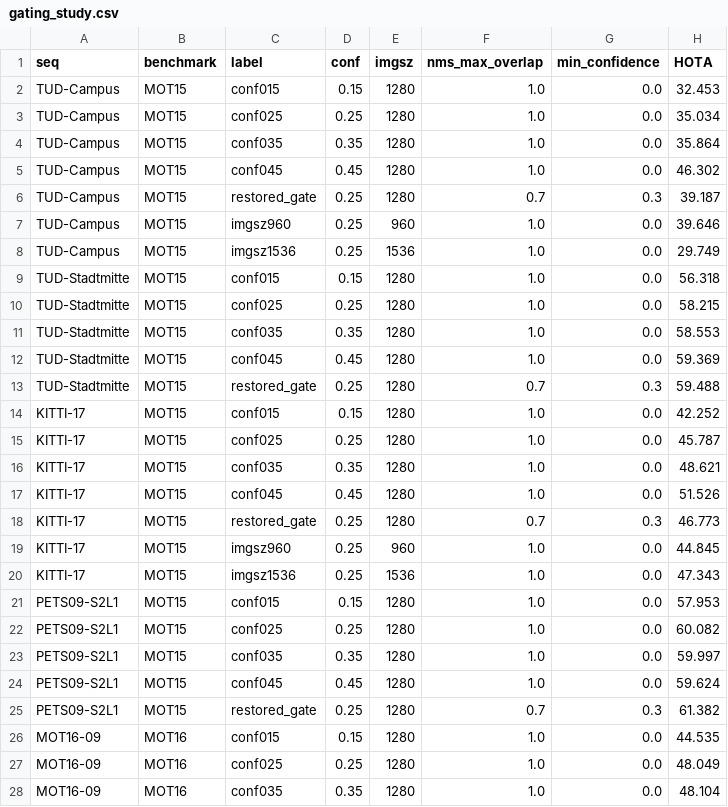
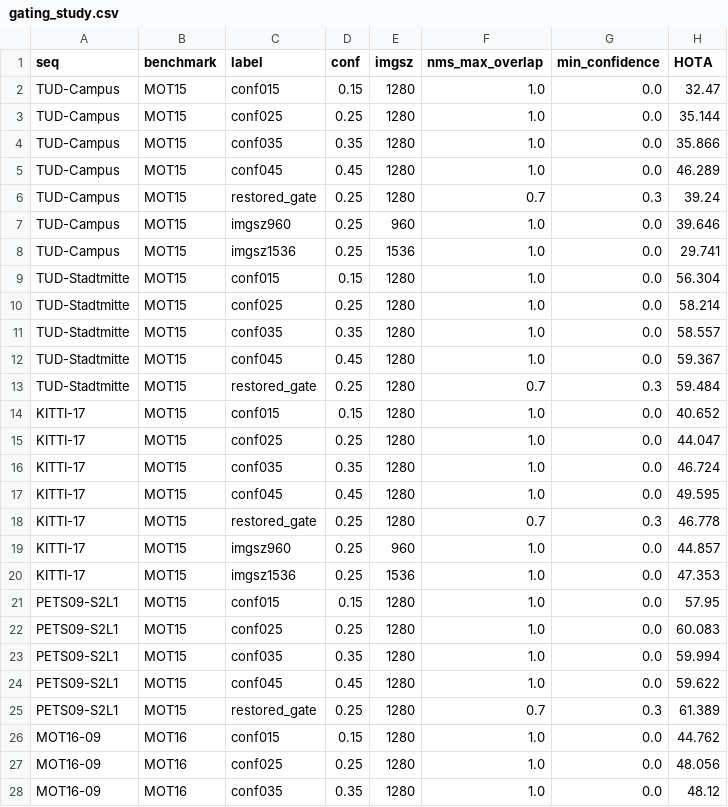
Before and after one commit to SergeySolovyev/Modernized-DeepSORT, a CSV file: paper/experiments/gating_study.csv, drawn as a sheet; only a part is shown; the diff covers the shown part only.

```diff
--- a/paper/experiments/gating_study.csv
+++ b/paper/experiments/gating_study.csv
@@ -1,28 +1,28 @@
 seq,benchmark,label,conf,imgsz,nms_max_overlap,min_confidence,HOTA
-TUD-Campus,MOT15,conf015,0.15,1280,1.0,0.0,32.453
-TUD-Campus,MOT15,conf025,0.25,1280,1.0,0.0,35.034
-TUD-Campus,MOT15,conf035,0.35,1280,1.0,0.0,35.864
-TUD-Campus,MOT15,conf045,0.45,1280,1.0,0.0,46.302
-TUD-Campus,MOT15,restored_gate,0.25,1280,0.7,0.3,39.187
+TUD-Campus,MOT15,conf015,0.15,1280,1.0,0.0,32.47
+TUD-Campus,MOT15,conf025,0.25,1280,1.0,0.0,35.144
+TUD-Campus,MOT15,conf035,0.35,1280,1.0,0.0,35.866
+TUD-Campus,MOT15,conf045,0.45,1280,1.0,0.0,46.289
+TUD-Campus,MOT15,restored_gate,0.25,1280,0.7,0.3,39.24
 TUD-Campus,MOT15,imgsz960,0.25,960,1.0,0.0,39.646
-TUD-Campus,MOT15,imgsz1536,0.25,1536,1.0,0.0,29.749
-TUD-Stadtmitte,MOT15,conf015,0.15,1280,1.0,0.0,56.318
-TUD-Stadtmitte,MOT15,conf025,0.25,1280,1.0,0.0,58.215
-TUD-Stadtmitte,MOT15,conf035,0.35,1280,1.0,0.0,58.553
-TUD-Stadtmitte,MOT15,conf045,0.45,1280,1.0,0.0,59.369
-TUD-Stadtmitte,MOT15,restored_gate,0.25,1280,0.7,0.3,59.488
-KITTI-17,MOT15,conf015,0.15,1280,1.0,0.0,42.252
-KITTI-17,MOT15,conf025,0.25,1280,1.0,0.0,45.787
-KITTI-17,MOT15,conf035,0.35,1280,1.0,0.0,48.621
-KITTI-17,MOT15,conf045,0.45,1280,1.0,0.0,51.526
-KITTI-17,MOT15,restored_gate,0.25,1280,0.7,0.3,46.773
-KITTI-17,MOT15,imgsz960,0.25,960,1.0,0.0,44.845
-KITTI-17,MOT15,imgsz1536,0.25,1536,1.0,0.0,47.343
-PETS09-S2L1,MOT15,conf015,0.15,1280,1.0,0.0,57.953
-PETS09-S2L1,MOT15,conf025,0.25,1280,1.0,0.0,60.082
-PETS09-S2L1,MOT15,conf035,0.35,1280,1.0,0.0,59.997
-PETS09-S2L1,MOT15,conf045,0.45,1280,1.0,0.0,59.624
-PETS09-S2L1,MOT15,restored_gate,0.25,1280,0.7,0.3,61.382
-MOT16-09,MOT16,conf015,0.15,1280,1.0,0.0,44.535
-MOT16-09,MOT16,conf025,0.25,1280,1.0,0.0,48.049
-MOT16-09,MOT16,conf035,0.35,1280,1.0,0.0,48.104
+TUD-Campus,MOT15,imgsz1536,0.25,1536,1.0,0.0,29.741
+TUD-Stadtmitte,MOT15,conf015,0.15,1280,1.0,0.0,56.304
+TUD-Stadtmitte,MOT15,conf025,0.25,1280,1.0,0.0,58.214
+TUD-Stadtmitte,MOT15,conf035,0.35,1280,1.0,0.0,58.557
+TUD-Stadtmitte,MOT15,conf045,0.45,1280,1.0,0.0,59.367
+TUD-Stadtmitte,MOT15,restored_gate,0.25,1280,0.7,0.3,59.484
+KITTI-17,MOT15,conf015,0.15,1280,1.0,0.0,40.652
+KITTI-17,MOT15,conf025,0.25,1280,1.0,0.0,44.047
+KITTI-17,MOT15,conf035,0.35,1280,1.0,0.0,46.724
+KITTI-17,MOT15,conf045,0.45,1280,1.0,0.0,49.595
+KITTI-17,MOT15,restored_gate,0.25,1280,0.7,0.3,46.778
+KITTI-17,MOT15,imgsz960,0.25,960,1.0,0.0,44.857
+KITTI-17,MOT15,imgsz1536,0.25,1536,1.0,0.0,47.353
+PETS09-S2L1,MOT15,conf015,0.15,1280,1.0,0.0,57.95
+PETS09-S2L1,MOT15,conf025,0.25,1280,1.0,0.0,60.083
+PETS09-S2L1,MOT15,conf035,0.35,1280,1.0,0.0,59.994
+PETS09-S2L1,MOT15,conf045,0.45,1280,1.0,0.0,59.622
+PETS09-S2L1,MOT15,restored_gate,0.25,1280,0.7,0.3,61.389
+MOT16-09,MOT16,conf015,0.15,1280,1.0,0.0,44.762
+MOT16-09,MOT16,conf025,0.25,1280,1.0,0.0,48.056
+MOT16-09,MOT16,conf035,0.35,1280,1.0,0.0,48.12
```
Also changed, not shown: 7 edited cells elsewhere in this file, 11 other files.
